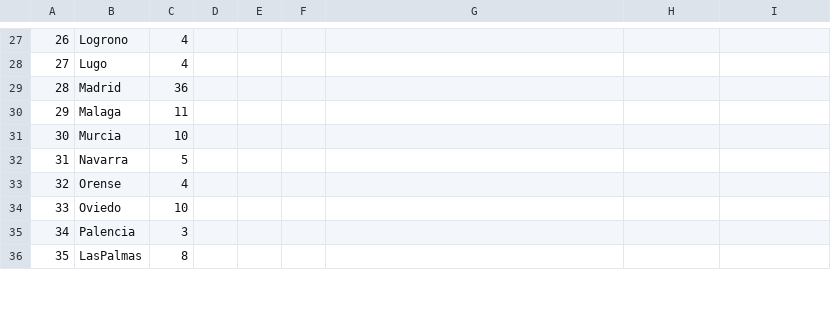
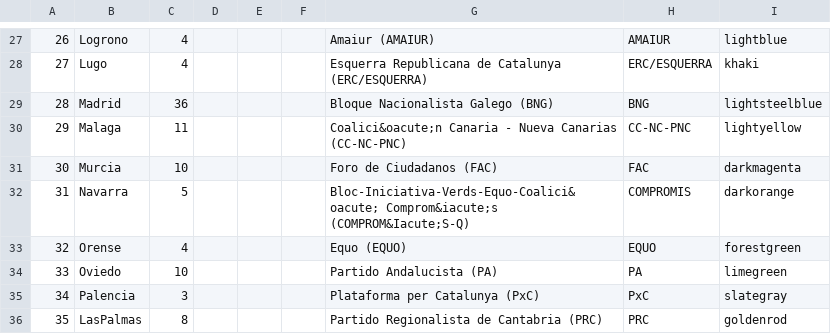
Before and after one commit to ablazleon/Electo-DB-18-backend, a CSV file: FieldTranslation.csv, drawn as a sheet; only a part is shown, gaps mark what is left out; the diff covers the shown part only.

```diff
--- a/FieldTranslation.csv
+++ b/FieldTranslation.csv
@@ -27,10 +27,10 @@
-26,Logrono,4,,,,,,
-27,Lugo,4,,,,,,
-28,Madrid,36,,,,,,
-29,Malaga,11,,,,,,
-30,Murcia,10,,,,,,
-31,Navarra,5,,,,,,
-32,Orense,4,,,,,,
-33,Oviedo,10,,,,,,
-34,Palencia,3,,,,,,
-35,LasPalmas,8,,,,,,
+26,Logrono,4,,,,Amaiur (AMAIUR),AMAIUR,lightblue
+27,Lugo,4,,,,Esquerra Republicana de Catalunya (ERC/ESQUERRA),ERC/ESQUERRA,khaki
+28,Madrid,36,,,,Bloque Nacionalista Galego (BNG),BNG,lightsteelblue
+29,Malaga,11,,,,Coalici&oacute;n Canaria - Nueva Canarias (CC-NC-PNC),CC-NC-PNC,lightyellow
+30,Murcia,10,,,,Foro de Ciudadanos (FAC),FAC,darkmagenta
+31,Navarra,5,,,,Bloc-Iniciativa-Verds-Equo-Coalici&oacute; Comprom&iacute;s (COMPROM&Iacute;S-Q),COMPROMIS,darkorange
+32,Orense,4,,,,Equo (EQUO),EQUO,forestgreen
+33,Oviedo,10,,,,Partido Andalucista (PA),PA,limegreen
+34,Palencia,3,,,,Plataforma per Catalunya (PxC),PxC,slategray
+35,LasPalmas,8,,,,Partido Regionalista de Cantabria (PRC),PRC,goldenrod
```
Also changed, not shown: 22 added rows and 83 edited cells elsewhere in this file, 2 other files.
